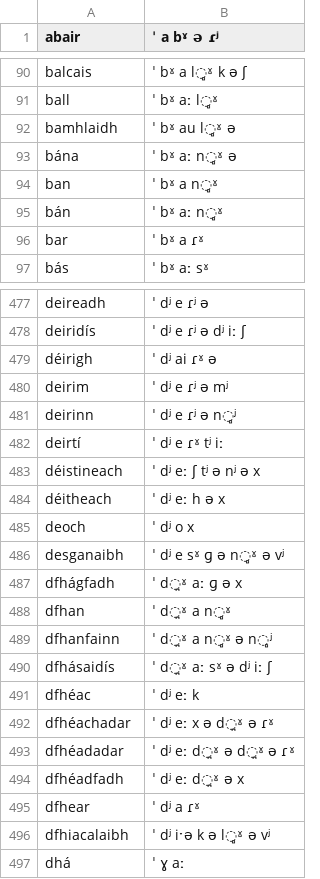
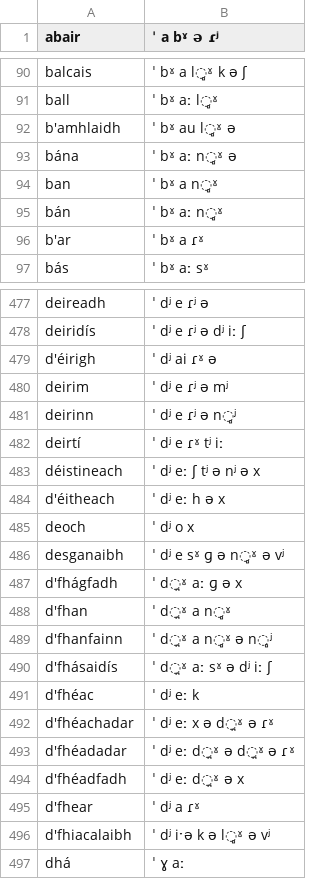
Before and after one commit to jimregan/irish-asr-data, a TSV file: pron/connacht.tsv, drawn as a sheet; only a part is shown, gaps mark what is left out; the diff covers the shown part only.

Commit message:
apos

```diff
--- a/pron/connacht.tsv
+++ b/pron/connacht.tsv
@@ -91,3 +91,3 @@ balcais	ˈ bˠ a l̻ˠ k ə ʃ
 ball	ˈ bˠ aː l̻ˠ
-bamhlaidh	ˈ bˠ au l̻ˠ ə
+b'amhlaidh	ˈ bˠ au l̻ˠ ə
 bána	ˈ bˠ aː n̻ˠ ə
@@ -95,3 +95,3 @@ ban	ˈ bˠ a n̻ˠ
 bán	ˈ bˠ aː n̻ˠ
-bar	ˈ bˠ a ɾˠ
+b'ar	ˈ bˠ a ɾˠ
 bás	ˈ bˠ aː sˠ
@@ -478,3 +478,3 @@ deireadh	ˈ dʲ e ɾʲ ə
 deiridís	ˈ dʲ e ɾʲ ə dʲ iː ʃ
-déirigh	ˈ dʲ ai ɾˠ ə
+d'éirigh	ˈ dʲ ai ɾˠ ə
 deirim	ˈ dʲ e ɾʲ ə mʲ
@@ -483,15 +483,15 @@ deirtí	ˈ dʲ e ɾˠ tʲ iː
 déistineach	ˈ dʲ eː ʃ tʲ ə nʲ ə x
-déitheach	ˈ dʲ eː h ə x
+d'éitheach	ˈ dʲ eː h ə x
 deoch	ˈ dʲ o x
 desganaibh	ˈ dʲ e sˠ ɡ ə n̻ˠ ə vʲ
-dfhágfadh	ˈ d̪ˠ aː ɡ ə x
-dfhan	ˈ d̪ˠ a n̻ˠ
-dfhanfainn	ˈ d̪ˠ a n̻ˠ ə n̻ʲ
-dfhásaidís	ˈ d̪ˠ aː sˠ ə dʲ iː ʃ
-dfhéac	ˈ dʲ eː k
-dfhéachadar	ˈ dʲ eː x ə d̪ˠ ə ɾˠ
-dfhéadadar	ˈ dʲ eː d̪ˠ ə d̪ˠ ə ɾˠ
-dfhéadfadh	ˈ dʲ eː d̪ˠ ə x
-dfhear	ˈ dʲ a ɾˠ
-dfhiacalaibh	ˈ dʲ iˑə k ə l̻ˠ ə vʲ
+d'fhágfadh	ˈ d̪ˠ aː ɡ ə x
+d'fhan	ˈ d̪ˠ a n̻ˠ
+d'fhanfainn	ˈ d̪ˠ a n̻ˠ ə n̻ʲ
+d'fhásaidís	ˈ d̪ˠ aː sˠ ə dʲ iː ʃ
+d'fhéac	ˈ dʲ eː k
+d'fhéachadar	ˈ dʲ eː x ə d̪ˠ ə ɾˠ
+d'fhéadadar	ˈ dʲ eː d̪ˠ ə d̪ˠ ə ɾˠ
+d'fhéadfadh	ˈ dʲ eː d̪ˠ ə x
+d'fhear	ˈ dʲ a ɾˠ
+d'fhiacalaibh	ˈ dʲ iˑə k ə l̻ˠ ə vʲ
 dhá	ˈ ɣ aː
```
Also changed, not shown: 24 edited cells elsewhere in this file.
